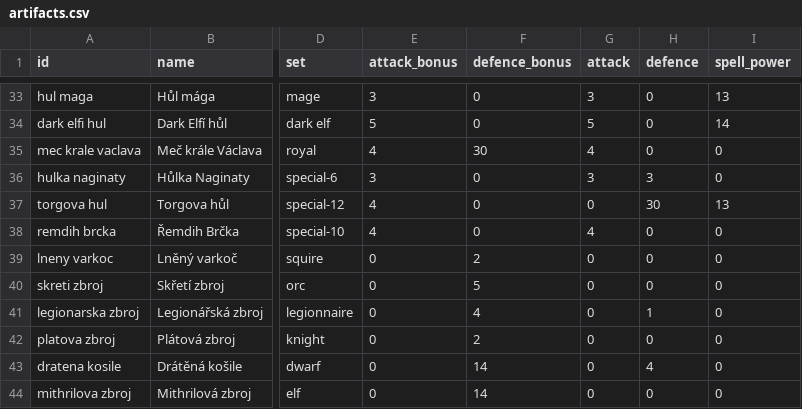
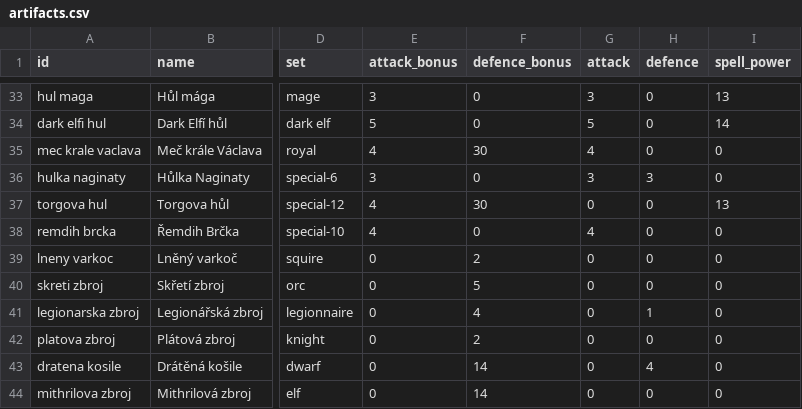
Before and after one commit to bkralik/Darkelf, a CSV file: DeScriptsSource/data/artifacts.csv, drawn as a sheet; only a part is shown, gaps mark what is left out; the diff names each change by its address in the sheet, - before the commit and + after, or states it on an @@ line.

```diff
--- a/DeScriptsSource/data/artifacts.csv
+++ b/DeScriptsSource/data/artifacts.csv
-F37 (defence_bonus): 0
+F37 (defence_bonus): 30
-H37 (defence): 30
+H37 (defence): 0
```
Also changed, not shown: DeScriptsSource/data/updates.csv.
